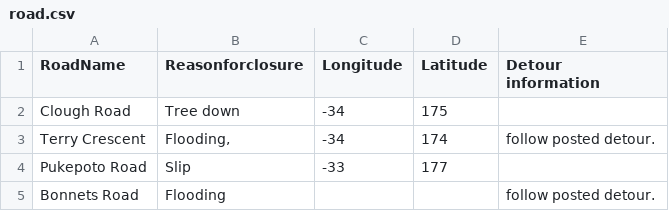
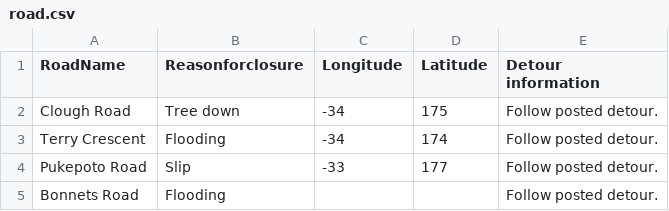
Before and after one commit to almokinsgov/testbed, a CSV file: road.csv, drawn as a sheet.

Commit message:
Update road.csv from Power Automate 2

```diff
--- a/road.csv
+++ b/road.csv
@@ -1,5 +1,5 @@
 RoadName,Reasonforclosure,Longitude,Latitude,Detour information
-Clough Road,Tree down,-34,175,
-Terry Crescent ,"Flooding, ",-34,174,follow posted detour.
-Pukepoto Road,Slip,-33,177,
-Bonnets Road,Flooding,,, follow posted detour.
+Clough Road,Tree down,-34,175,Follow posted detour.
+Terry Crescent ,Flooding,-34,174,Follow posted detour.
+Pukepoto Road,Slip,-33,177,Follow posted detour.
+Bonnets Road,Flooding,,, Follow posted detour.
```
